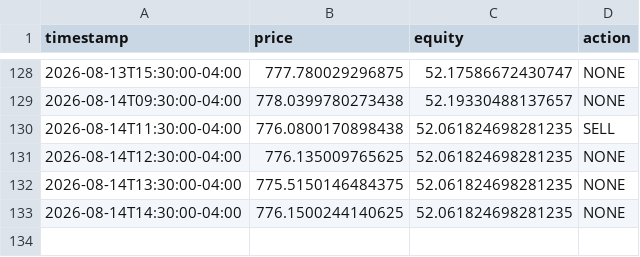
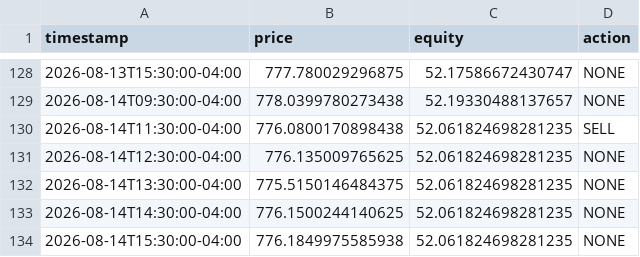
Before and after one commit to Oh-liver/trading-bot, a CSV file: state/SPY_sma_crossover_log.csv, drawn as a sheet; only a part is shown, gaps mark what is left out.

```diff
--- a/state/SPY_sma_crossover_log.csv
+++ b/state/SPY_sma_crossover_log.csv
@@ -133 +133,2 @@ timestamp,price,equity,action
 2026-08-14T14:30:00-04:00,776.1500244140625,52.061824698281235,NONE
+2026-08-14T15:30:00-04:00,776.1849975585938,52.061824698281235,NONE
```
Also changed, not shown: 1 other file.
